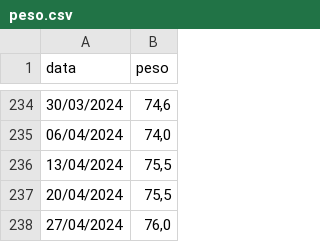
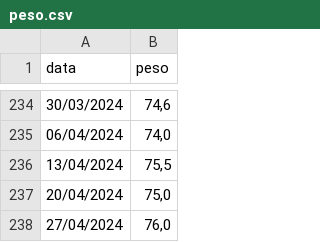
Before and after one commit to tomasbarcellos/peso, a CSV file: peso.csv, drawn as a sheet; only a part is shown, gaps mark what is left out.

Commit message:
Update peso.csv

```diff
--- a/peso.csv
+++ b/peso.csv
@@ -236,3 +236,3 @@ data;peso
 13/04/2024;75,5
-20/04/2024;75,5
+20/04/2024;75,0
 27/04/2024;76,0
```
